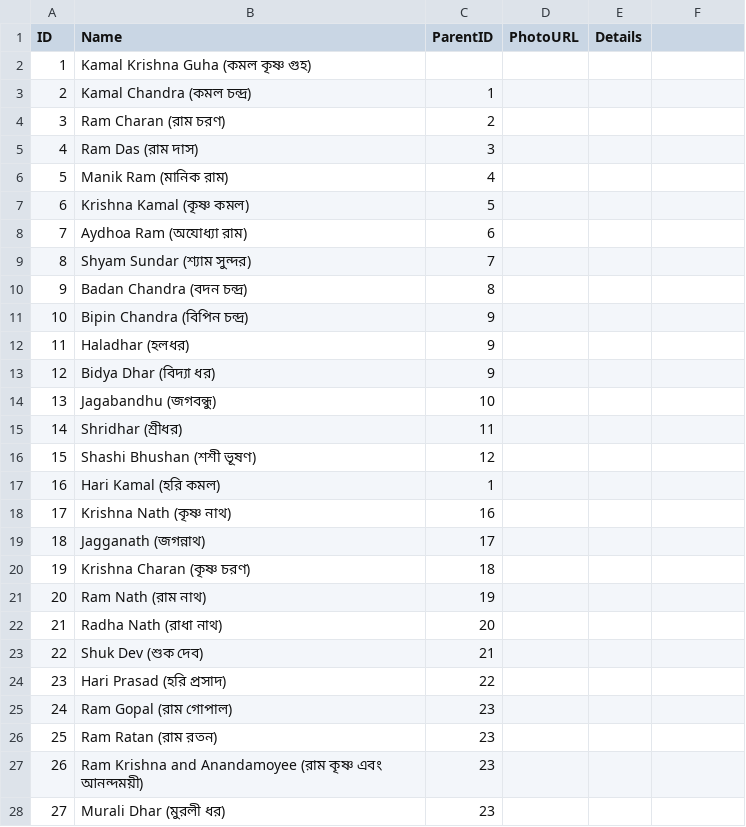
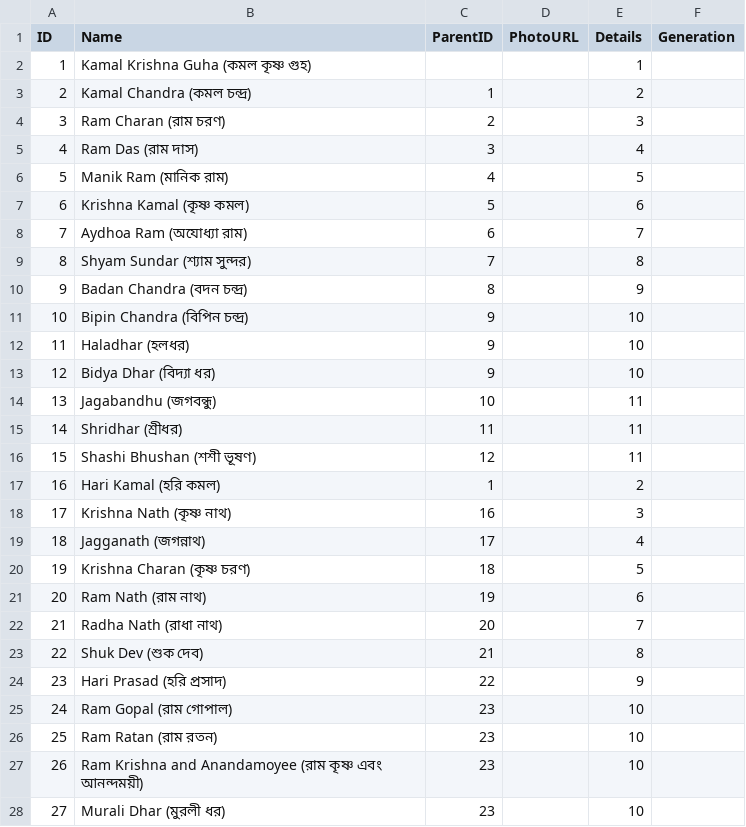
Before and after one commit to tkguha/familytree, a CSV file: data/family.csv, drawn as a sheet; only a part is shown; the diff covers the shown part only.

Commit message:
family.csv

```diff
--- a/data/family.csv
+++ b/data/family.csv
@@ -1,28 +1,28 @@
-ID,Name,ParentID,PhotoURL,Details
-1,Kamal Krishna Guha (কমল কৃষ্ণ গুহ),,,
-2,Kamal Chandra (কমল চন্দ্র),1,,
-3,Ram Charan (রাম চরণ),2,,
-4,Ram Das (রাম দাস),3,,
-5,Manik Ram (মানিক রাম),4,,
-6,Krishna Kamal (কৃষ্ণ কমল),5,,
-7,Aydhoa Ram (অযোধ্যা রাম),6,,
-8,Shyam Sundar (শ্যাম সুন্দর),7,,
-9,Badan Chandra (বদন চন্দ্র),8,,
-10,Bipin Chandra (বিপিন চন্দ্র),9,,
-11,Haladhar (হলধর),9,,
-12,Bidya Dhar (বিদ্যা ধর),9,,
-13,Jagabandhu (জগবন্ধু),10,,
-14,Shridhar (শ্রীধর),11,,
-15,Shashi Bhushan (শশী ভূষণ),12,,
-16,Hari Kamal (হরি কমল),1,,
-17,Krishna Nath (কৃষ্ণ নাথ),16,,
-18,Jagganath (জগন্নাথ),17,,
-19,Krishna Charan (কৃষ্ণ চরণ),18,,
-20,Ram Nath (রাম নাথ),19,,
-21,Radha Nath (রাধা নাথ),20,,
-22,Shuk Dev (শুক দেব),21,,
-23,Hari Prasad (হরি প্রসাদ),22,,
-24,Ram Gopal (রাম গোপাল),23,,
-25,Ram Ratan (রাম রতন),23,,
-26,Ram Krishna and Anandamoyee (রাম কৃষ্ণ এবং আনন্দময়ী),23,,
-27,Murali Dhar (মুরলী ধর),23,,
+ID,Name,ParentID,PhotoURL,Details,Generation
+1,Kamal Krishna Guha (কমল কৃষ্ণ গুহ),,,1
+2,Kamal Chandra (কমল চন্দ্র),1,,2
+3,Ram Charan (রাম চরণ),2,,3
+4,Ram Das (রাম দাস),3,,4
+5,Manik Ram (মানিক রাম),4,,5
+6,Krishna Kamal (কৃষ্ণ কমল),5,,6
+7,Aydhoa Ram (অযোধ্যা রাম),6,,7
+8,Shyam Sundar (শ্যাম সুন্দর),7,,8
+9,Badan Chandra (বদন চন্দ্র),8,,9
+10,Bipin Chandra (বিপিন চন্দ্র),9,,10
+11,Haladhar (হলধর),9,,10
+12,Bidya Dhar (বিদ্যা ধর),9,,10
+13,Jagabandhu (জগবন্ধু),10,,11
+14,Shridhar (শ্রীধর),11,,11
+15,Shashi Bhushan (শশী ভূষণ),12,,11
+16,Hari Kamal (হরি কমল),1,,2
+17,Krishna Nath (কৃষ্ণ নাথ),16,,3
+18,Jagganath (জগন্নাথ),17,,4
+19,Krishna Charan (কৃষ্ণ চরণ),18,,5
+20,Ram Nath (রাম নাথ),19,,6
+21,Radha Nath (রাধা নাথ),20,,7
+22,Shuk Dev (শুক দেব),21,,8
+23,Hari Prasad (হরি প্রসাদ),22,,9
+24,Ram Gopal (রাম গোপাল),23,,10
+25,Ram Ratan (রাম রতন),23,,10
+26,Ram Krishna and Anandamoyee (রাম কৃষ্ণ এবং আনন্দময়ী),23,,10
+27,Murali Dhar (মুরলী ধর),23,,10
```
Also changed, not shown: 25 edited cells elsewhere in this file.
